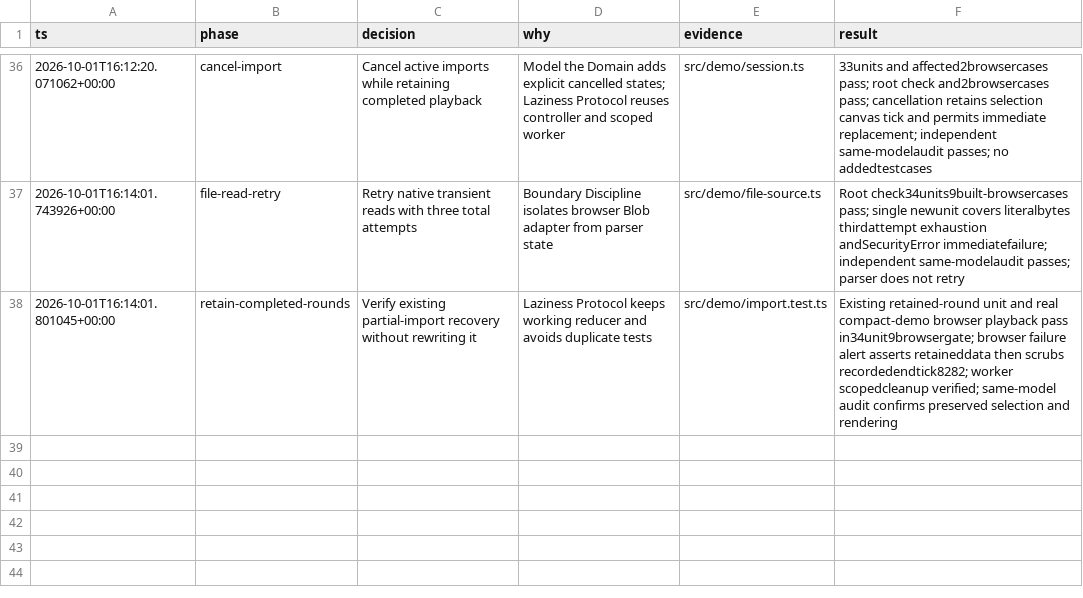
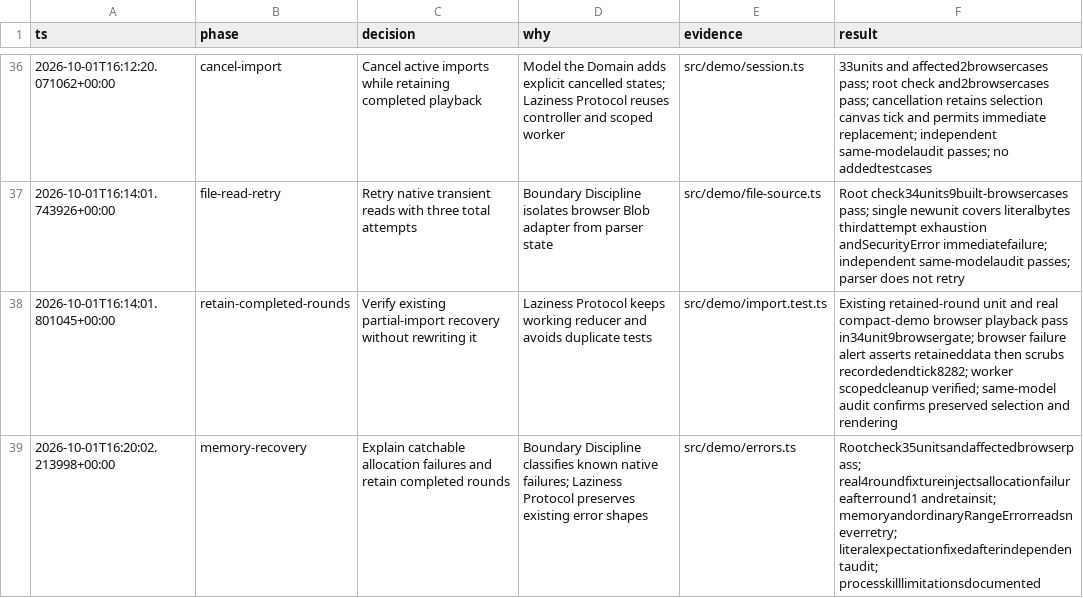
Before and after one commit to joshfootman/roundtable, a TSV file: docs/implementation-log.tsv, drawn as a sheet; only a part is shown, gaps mark what is left out.

Commit message:
Handle demo memory allocation failures

```diff
--- a/docs/implementation-log.tsv
+++ b/docs/implementation-log.tsv
@@ -38 +38,2 @@ ts	phase	decision	why	evidence	result
 2026-10-01T16:14:01.801045+00:00	retain-completed-rounds	Verify existing partial-import recovery without rewriting it	Laziness Protocol keeps working reducer and avoids duplicate tests	src/demo/import.test.ts	Existing retained-round unit and real compact-demo browser playback pass in34unit9browsergate; browser failure alert asserts retaineddata then scrubs recordedendtick8282; worker scopedcleanup verified; same-model audit confirms preserved selection and rendering
+2026-10-01T16:20:02.213998+00:00	memory-recovery	Explain catchable allocation failures and retain completed rounds	Boundary Discipline classifies known native failures; Laziness Protocol preserves existing error shapes	src/demo/errors.ts	Rootcheck35unitsandaffectedbrowserpass; real4roundfixtureinjectsallocationfailureafterround1 andretainsit; memoryandordinaryRangeErrorreadsneverretry; literalexpectationfixedafterindependentaudit; processkilllimitationsdocumented
```
Also changed, not shown: 10 other files.
